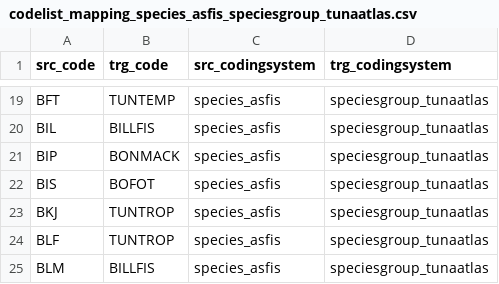
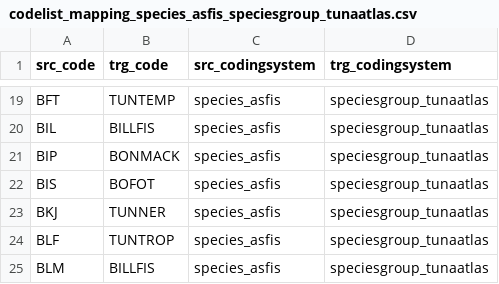
Before and after one commit to fdiwg/fdi-mappings, a CSV file: global/firms/gta/codelist_mapping_species_asfis_speciesgroup_tunaatlas.csv, drawn as a sheet; only a part is shown, gaps mark what is left out.

Commit message:
Update codelist_mapping_species_asfis_speciesgroup_tunaatlas.csv
Updated black skipjack (BKJ) to neritic tuna

```diff
--- a/global/firms/gta/codelist_mapping_species_asfis_speciesgroup_tunaatlas.csv
+++ b/global/firms/gta/codelist_mapping_species_asfis_speciesgroup_tunaatlas.csv
@@ -22,3 +22,3 @@ BIP,BONMACK,species_asfis,speciesgroup_tunaatlas
 BIS,BOFOT,species_asfis,speciesgroup_tunaatlas
-BKJ,TUNTROP,species_asfis,speciesgroup_tunaatlas
+BKJ,TUNNER,species_asfis,speciesgroup_tunaatlas
 BLF,TUNTROP,species_asfis,speciesgroup_tunaatlas
```
